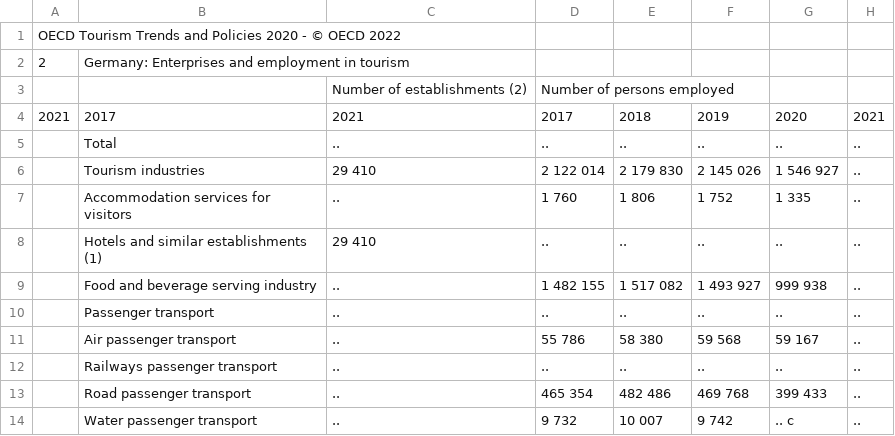
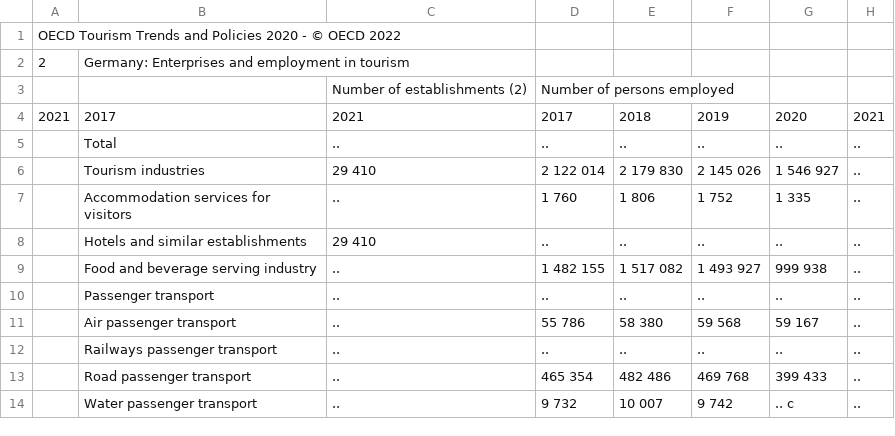
Before and after one commit to clee25-chwy/GYG, a CSV file: Data_Source/Germany_tourism_workers_2022.csv, drawn as a sheet; only a part is shown.

Commit message:
Update Germany_tourism_workers_2022.csv
add file

```diff
--- a/Data_Source/Germany_tourism_workers_2022.csv
+++ b/Data_Source/Germany_tourism_workers_2022.csv
@@ -7,3 +7,3 @@
  ,Accommodation services for visitors, ..,1 760,1 806,1 752,1 335, ..
- ,Hotels and similar establishments  (1),29 410, .., .., .., .., ..
+ ,Hotels and similar establishments,29 410, .., .., .., .., ..
  ,Food and beverage serving industry, ..,1 482 155,1 517 082,1 493 927,999 938, ..
```
